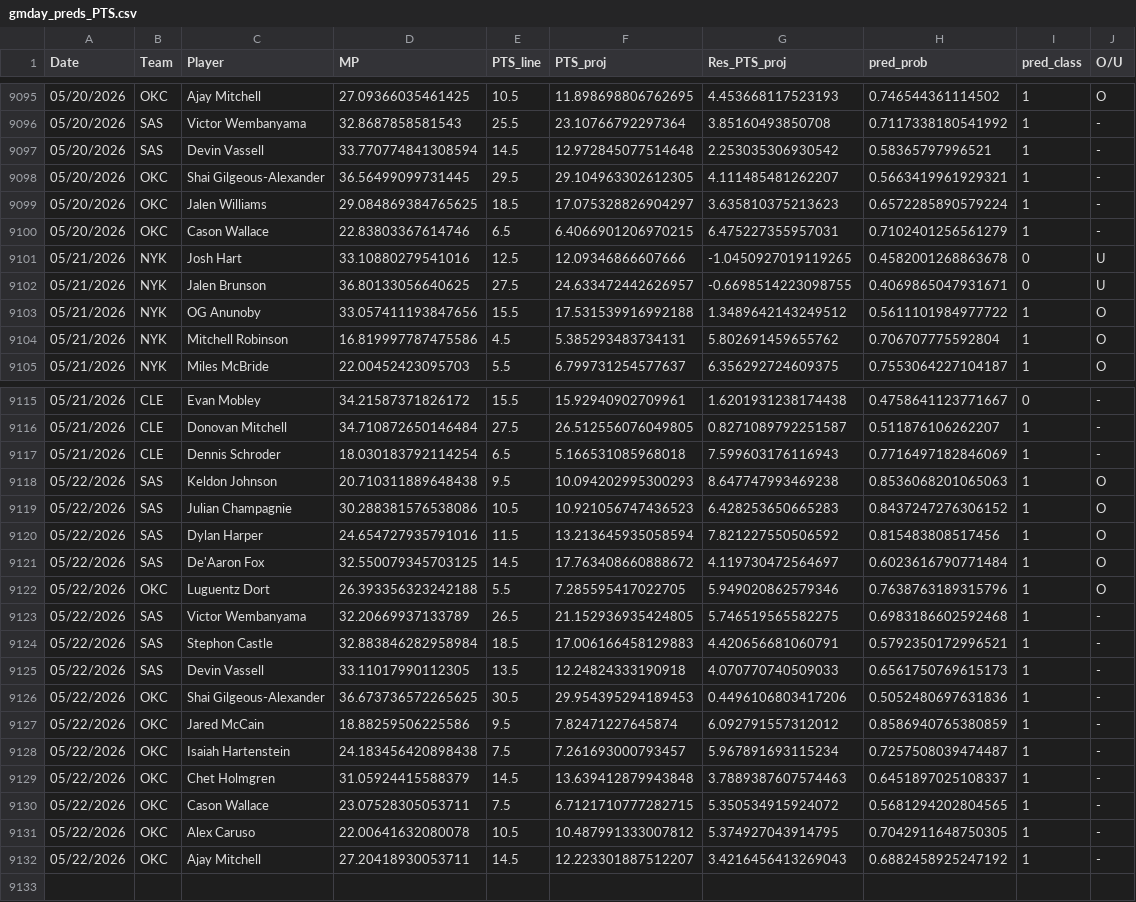
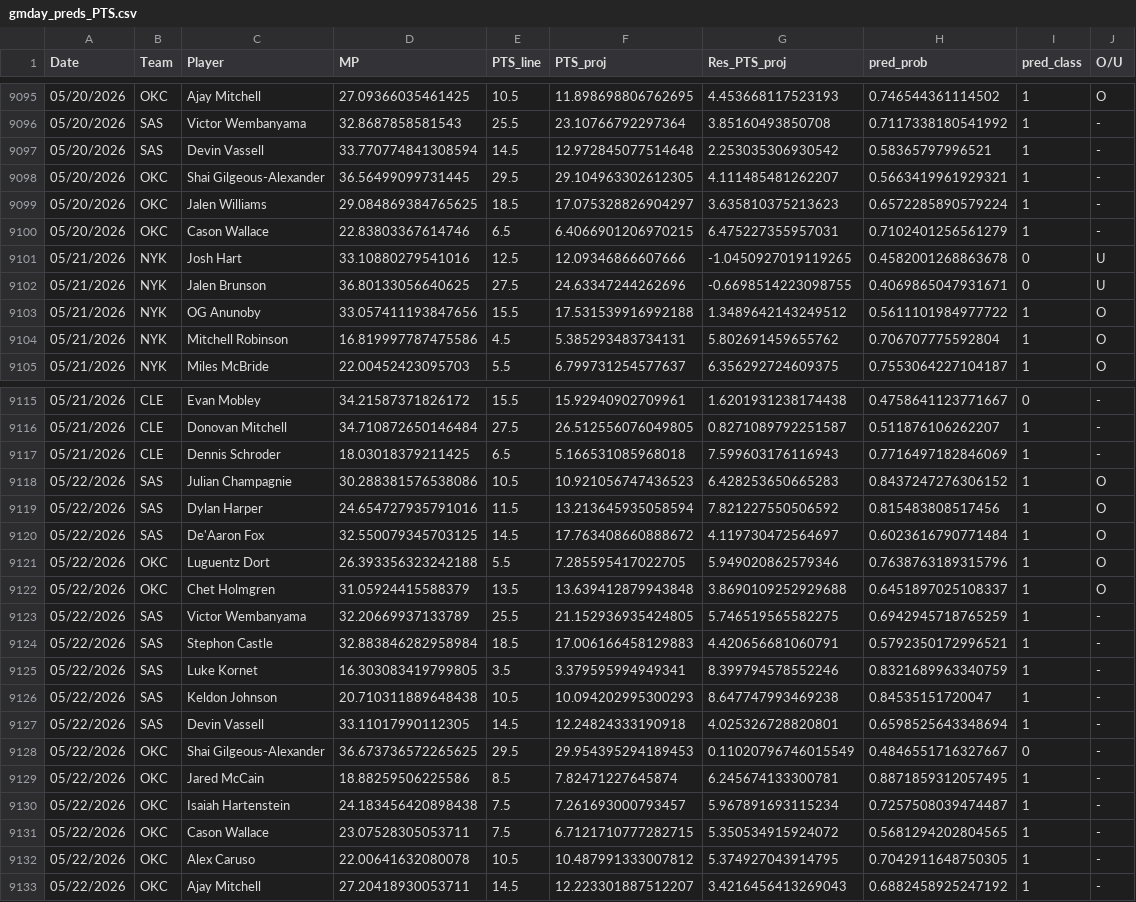
Before and after one commit to Relenes510/fantasy_basketball, a CSV file: tables/2025/gmday_preds_PTS.csv, drawn as a sheet; only a part is shown, gaps mark what is left out.

```diff
--- a/tables/2025/gmday_preds_PTS.csv
+++ b/tables/2025/gmday_preds_PTS.csv
@@ -9101,3 +9101,3 @@ Date,Team,Player,MP,PTS_line,PTS_proj,Res_PTS_proj,pred_prob,pred_class,O/U
 05/21/2026,NYK,Josh Hart,33.10880279541016,12.5,12.09346866607666,-1.0450927019119265,0.4582001268863678,0,U
-05/21/2026,NYK,Jalen Brunson,36.80133056640625,27.5,24.633472442626957,-0.6698514223098755,0.4069865047931671,0,U
+05/21/2026,NYK,Jalen Brunson,36.80133056640625,27.5,24.63347244262696,-0.6698514223098755,0.4069865047931671,0,U
 05/21/2026,NYK,OG Anunoby,33.057411193847656,15.5,17.531539916992188,1.3489642143249512,0.5611101984977722,1,O
@@ -9116,4 +9116,3 @@ Date,Team,Player,MP,PTS_line,PTS_proj,Res_PTS_proj,pred_prob,pred_class,O/U
 05/21/2026,CLE,Donovan Mitchell,34.710872650146484,27.5,26.512556076049805,0.8271089792251587,0.511876106262207,1,-
-05/21/2026,CLE,Dennis Schroder,18.030183792114254,6.5,5.166531085968018,7.599603176116943,0.7716497182846069,1,-
-05/22/2026,SAS,Keldon Johnson,20.710311889648438,9.5,10.094202995300293,8.647747993469238,0.8536068201065063,1,O
+05/21/2026,CLE,Dennis Schroder,18.03018379211425,6.5,5.166531085968018,7.599603176116943,0.7716497182846069,1,-
 05/22/2026,SAS,Julian Champagnie,30.288381576538086,10.5,10.921056747436523,6.428253650665283,0.8437247276306152,1,O
@@ -9122,9 +9121,11 @@ Date,Team,Player,MP,PTS_line,PTS_proj,Res_PTS_proj,pred_prob,pred_class,O/U
 05/22/2026,OKC,Luguentz Dort,26.393356323242188,5.5,7.285595417022705,5.949020862579346,0.7638763189315796,1,O
-05/22/2026,SAS,Victor Wembanyama,32.20669937133789,26.5,21.152936935424805,5.746519565582275,0.6983186602592468,1,-
+05/22/2026,OKC,Chet Holmgren,31.05924415588379,13.5,13.639412879943848,3.8690109252929688,0.6451897025108337,1,O
+05/22/2026,SAS,Victor Wembanyama,32.20669937133789,25.5,21.152936935424805,5.746519565582275,0.6942945718765259,1,-
 05/22/2026,SAS,Stephon Castle,32.883846282958984,18.5,17.006166458129883,4.420656681060791,0.5792350172996521,1,-
-05/22/2026,SAS,Devin Vassell,33.11017990112305,13.5,12.24824333190918,4.070770740509033,0.6561750769615173,1,-
-05/22/2026,OKC,Shai Gilgeous-Alexander,36.673736572265625,30.5,29.954395294189453,0.4496106803417206,0.5052480697631836,1,-
-05/22/2026,OKC,Jared McCain,18.88259506225586,9.5,7.82471227645874,6.092791557312012,0.8586940765380859,1,-
+05/22/2026,SAS,Luke Kornet,16.303083419799805,3.5,3.379595994949341,8.399794578552246,0.8321689963340759,1,-
+05/22/2026,SAS,Keldon Johnson,20.710311889648438,10.5,10.094202995300293,8.647747993469238,0.84535151720047,1,-
+05/22/2026,SAS,Devin Vassell,33.11017990112305,14.5,12.24824333190918,4.025326728820801,0.6598525643348694,1,-
+05/22/2026,OKC,Shai Gilgeous-Alexander,36.673736572265625,29.5,29.954395294189453,0.11020796746015549,0.4846551716327667,0,-
+05/22/2026,OKC,Jared McCain,18.88259506225586,8.5,7.82471227645874,6.245674133300781,0.8871859312057495,1,-
 05/22/2026,OKC,Isaiah Hartenstein,24.183456420898438,7.5,7.261693000793457,5.967891693115234,0.7257508039474487,1,-
-05/22/2026,OKC,Chet Holmgren,31.05924415588379,14.5,13.639412879943848,3.7889387607574463,0.6451897025108337,1,-
 05/22/2026,OKC,Cason Wallace,23.07528305053711,7.5,6.7121710777282715,5.350534915924072,0.5681294202804565,1,-
```
Also changed, not shown: tables/2025/daily_lineups.csv, 2 other files.
